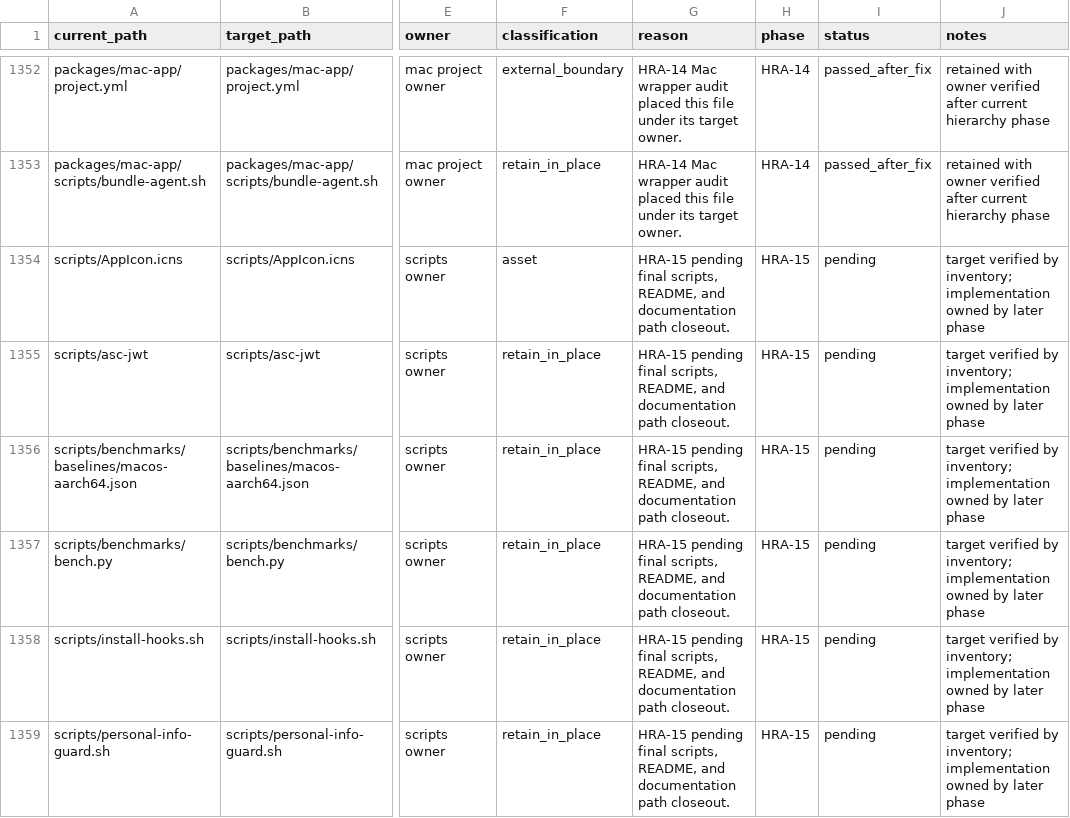
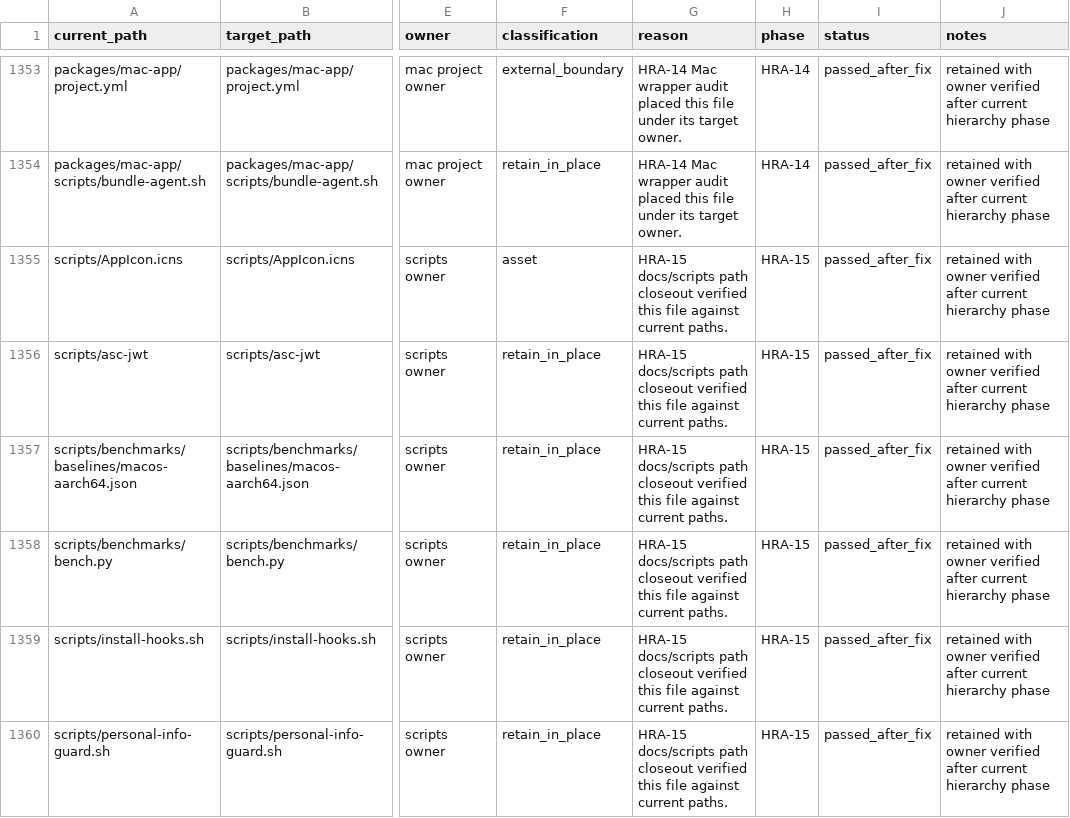
Before and after one commit to mhismail3/tron, a TSV file: packages/agent/docs/hierarchical-rearchitecture-file-inventory.tsv, drawn as a sheet; only a part is shown, gaps mark what is left out; addresses are those after the commit; the diff covers the shown part only; the diff names each change by its address in the sheet, - before the commit and + after, or states it on an @@ line.

```diff
--- a/packages/agent/docs/hierarchical-rearchitecture-file-inventory.tsv
+++ b/packages/agent/docs/hierarchical-rearchitecture-file-inventory.tsv
-G1355:G1360 (reason): HRA-15 pending final scripts, README, and documentation path closeout.
+G1355:G1360 (reason): HRA-15 docs/scripts path closeout verified this file against current paths.
-I1355:I1360 (status): pending
+I1355:I1360 (status): passed_after_fix
-J1355:J1360 (notes): target verified by inventory; implementation owned by later phase
+J1355:J1360 (notes): retained with owner verified after current hierarchy phase
```
Also changed, not shown: 1 added row and 156 edited cells elsewhere in this file, packages/agent/docs/hierarchical-rearchitecture-move-map.tsv, packages/agent/docs/primitive-code-cleanup-file-inventory.tsv, 11 other files.
